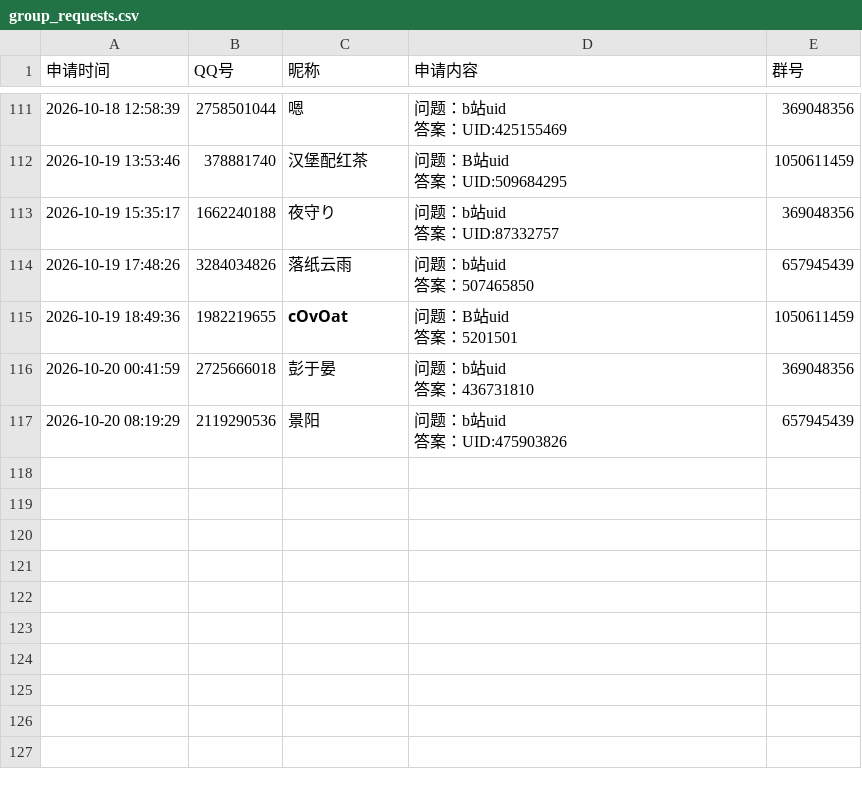
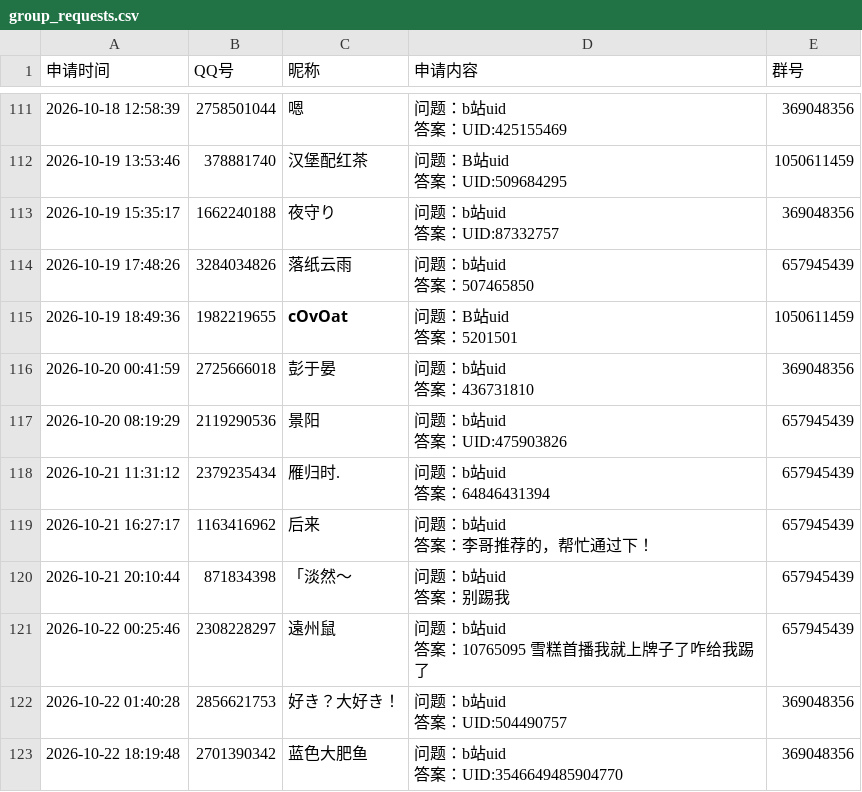
Before and after one commit to SlieFamily/ErikaBot, a CSV file: db/group_requests.csv, drawn as a sheet; only a part is shown, gaps mark what is left out; ↵ is a line break in a cell; the diff names each change by its address in the sheet, - before the commit and + after, or states it on an @@ line.

```diff
--- a/db/group_requests.csv
+++ b/db/group_requests.csv
+row 118: 2026-10-21 11:31:12 | 2379235434 | 雁归时. | 问题：b站uid ↵ 答案：64846431394 | 657945439
+row 119: 2026-10-21 16:27:17 | 1163416962 | 后来 | 问题：b站uid ↵ 答案：李哥推荐的，帮忙通过下！ | 657945439
+row 120: 2026-10-21 20:10:44 | 871834398 | 「淡然～ | 问题：b站uid ↵ 答案：别踢我 | 657945439
+row 121: 2026-10-22 00:25:46 | 2308228297 | 遠州鼠 | 问题：b站uid ↵ 答案：10765095 雪糕首播我就上牌子了咋给我踢了 | 657945439
+row 122: 2026-10-22 01:40:28 | 2856621753 | 好き？大好き！ | 问题：b站uid ↵ 答案：UID:504490757 | 369048356
+row 123: 2026-10-22 18:19:48 | 2701390342 | 蓝色大肥鱼 | 问题：b站uid ↵ 答案：UID:3546649485904770 | 369048356
```
Also changed, not shown: 6 other files.
